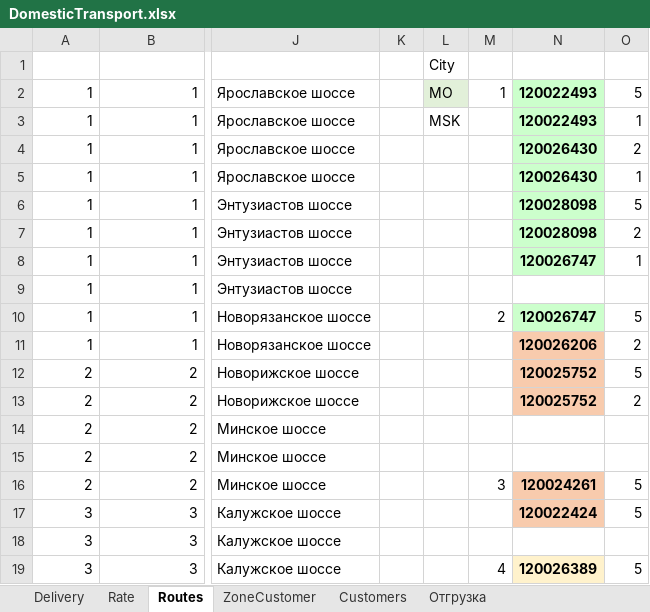
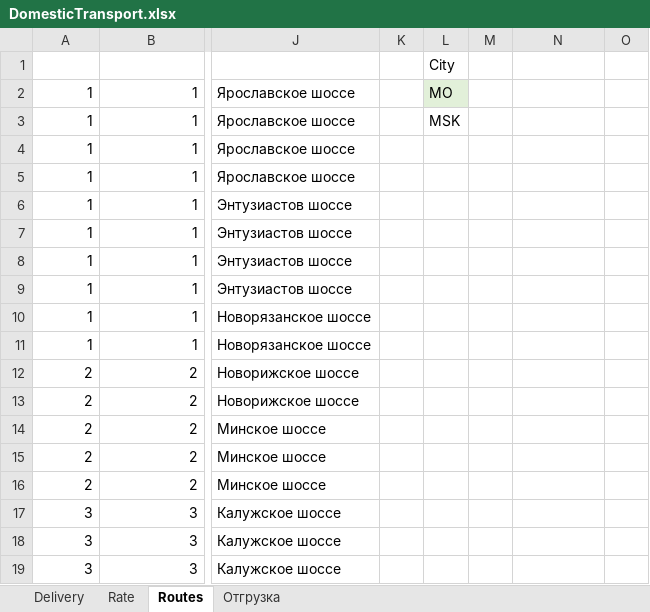
Before and after one commit to micro-solution/DomesticTransport, an Excel workbook: DomesticTransport/DomesticTransport.xlsx, sheet Routes, drawn as a sheet; only a part is shown, gaps mark what is left out; values as stored, in another font and other column widths than the file's, no borders; charts and pictures and conditional formats and table styles not drawn; the diff covers the shown part only; the diff names each change by its address in the sheet, - before the commit and + after, or states it on an @@ line.

```diff
--- a/DomesticTransport/DomesticTransport.xlsx (sheet Routes)
+++ b/DomesticTransport/DomesticTransport.xlsx (sheet Routes)
@@ sheet tab hidden: ZoneCustomer @@
@@ sheet tab hidden: Customers @@
-M2: 1
+M2: (empty)
-N2:N3: 120022493
+N2:N3: (empty)
-N2:N8 fill: #CCFFCC
+N2:N8 fill: none
-O2: 5
+O2: (empty)
-O3: 1
+O3: (empty)
-N4:N5: 120026430
+N4:N5: (empty)
-O4: 2
+O4: (empty)
-O5: 1
+O5: (empty)
-N6:N7: 120028098
+N6:N7: (empty)
-O6: 5
+O6: (empty)
-O7: 2
+O7: (empty)
-N8: 120026747
+N8: (empty)
-O8: 1
+O8: (empty)
-M10: 2
+M10: (empty)
-N10: 120026747
+N10: (empty)
-N10 fill: #CCFFCC
+N10 fill: none
-O10: 5
+O10: (empty)
-N11: 120026206
+N11: (empty)
-N11:N13 fill: #F8CBAD
+N11:N13 fill: none
-O11: 2
+O11: (empty)
-N12:N13: 120025752
+N12:N13: (empty)
-O12: 5
+O12: (empty)
-O13: 2
+O13: (empty)
-M16: 3
+M16: (empty)
-N16: 120024261
+N16: (empty)
-N16:N17 fill: #F8CBAD
+N16:N17 fill: none
-O16:O17: 5
+O16:O17: (empty)
-N17: 120022424
+N17: (empty)
-M19: 4
+M19: (empty)
-N19: 120026389
+N19: (empty)
-N19 fill: #FFF2CC
+N19 fill: none
-O19: 5
+O19: (empty)
```
Also changed, not shown: 4 edited cells and cell formats elsewhere in this sheet, sheet Delivery, charts or pictures, 4 other files.
